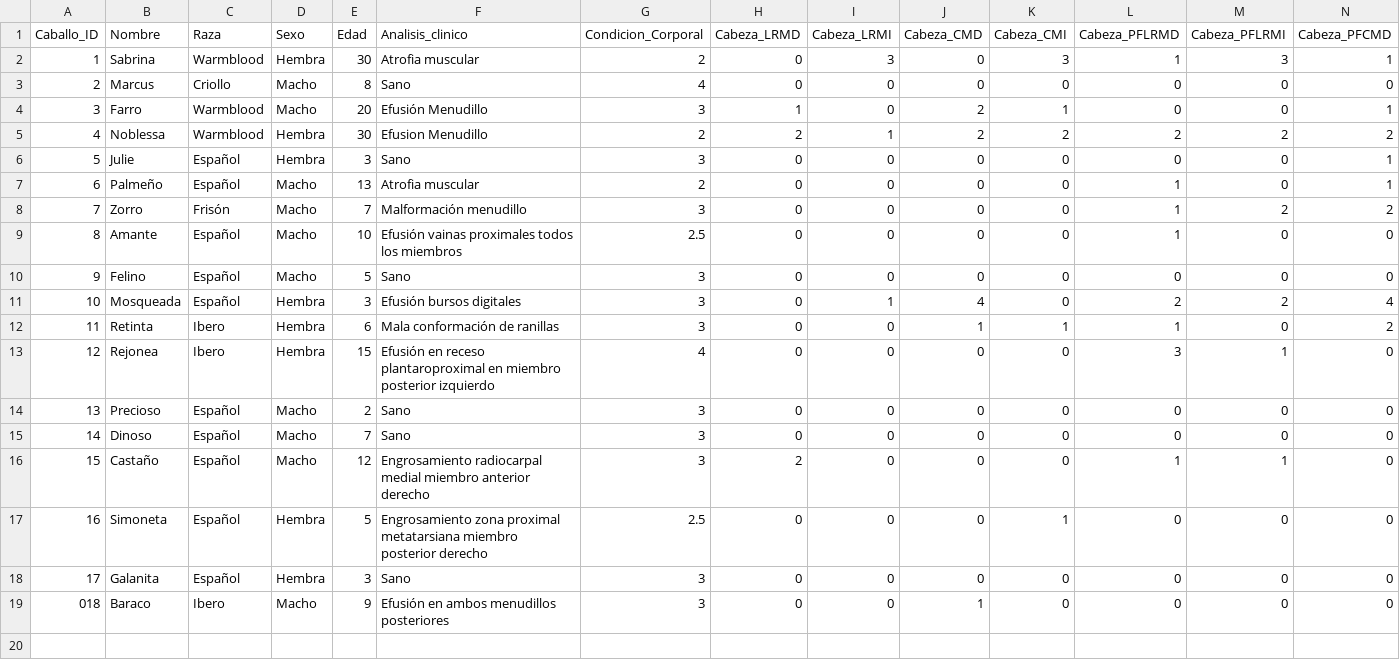
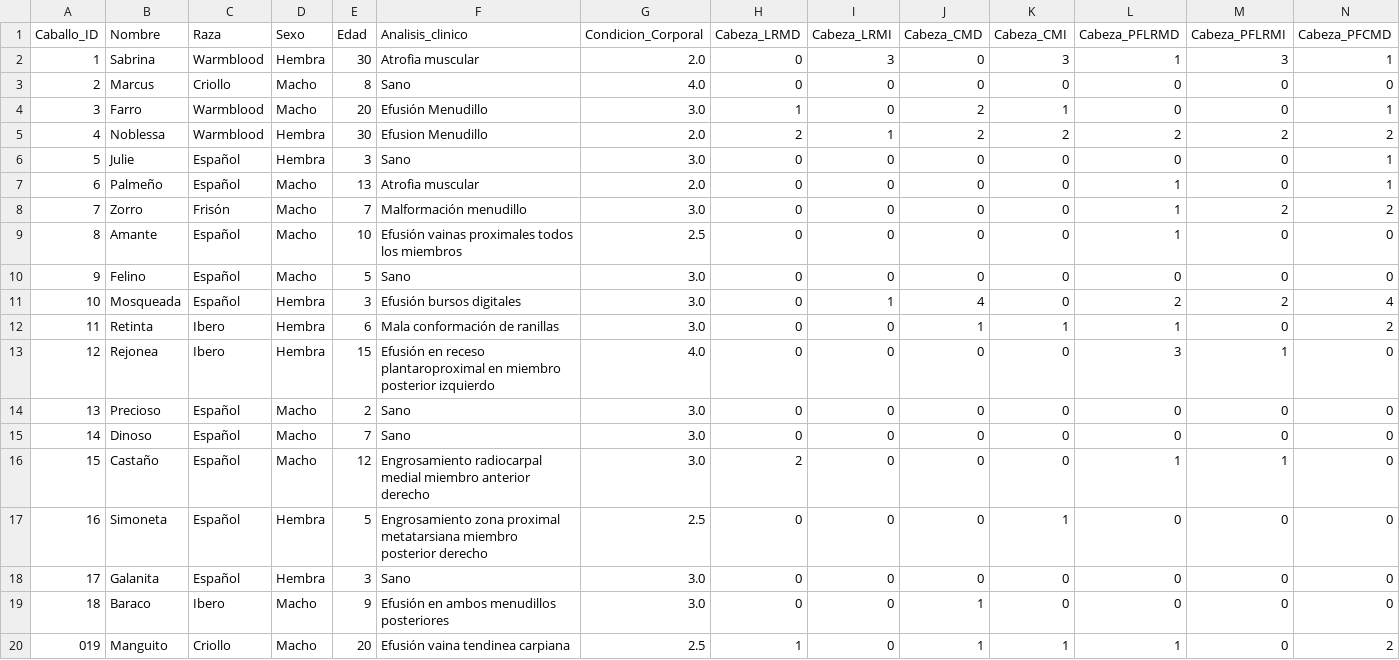
Before and after one commit to faviles11/equine-motor-analysis, a CSV file: datasets/example_vet.csv, drawn as a sheet; only a part is shown; rows hold the shown columns only; the diff names each change by its address in the sheet, - before the commit and + after, or states it on an @@ line.

Commit message:
chore: añade registro VET Manguito

```diff
--- a/datasets/example_vet.csv
+++ b/datasets/example_vet.csv
-G2 (Condicion_Corporal): 2
+G2 (Condicion_Corporal): 2.0
-G3 (Condicion_Corporal): 4
+G3 (Condicion_Corporal): 4.0
-G4 (Condicion_Corporal): 3
+G4 (Condicion_Corporal): 3.0
-G5 (Condicion_Corporal): 2
+G5 (Condicion_Corporal): 2.0
-G6 (Condicion_Corporal): 3
+G6 (Condicion_Corporal): 3.0
-G7 (Condicion_Corporal): 2
+G7 (Condicion_Corporal): 2.0
-G8 (Condicion_Corporal): 3
+G8 (Condicion_Corporal): 3.0
-G10:G12 (Condicion_Corporal): 3
+G10:G12 (Condicion_Corporal): 3.0
-G13 (Condicion_Corporal): 4
+G13 (Condicion_Corporal): 4.0
-G14:G16 (Condicion_Corporal): 3
+G14:G16 (Condicion_Corporal): 3.0
-G18:G19 (Condicion_Corporal): 3
+G18:G19 (Condicion_Corporal): 3.0
@@ column A (Caballo_ID) renumbered in row 19 @@
+row 20: 019 | Manguito | Criollo | Macho | 20 | Efusión vaina tendinea carpiana | 2.5 | 1 | 0 | 1 | 1 | 1 | 0 | 2
```
